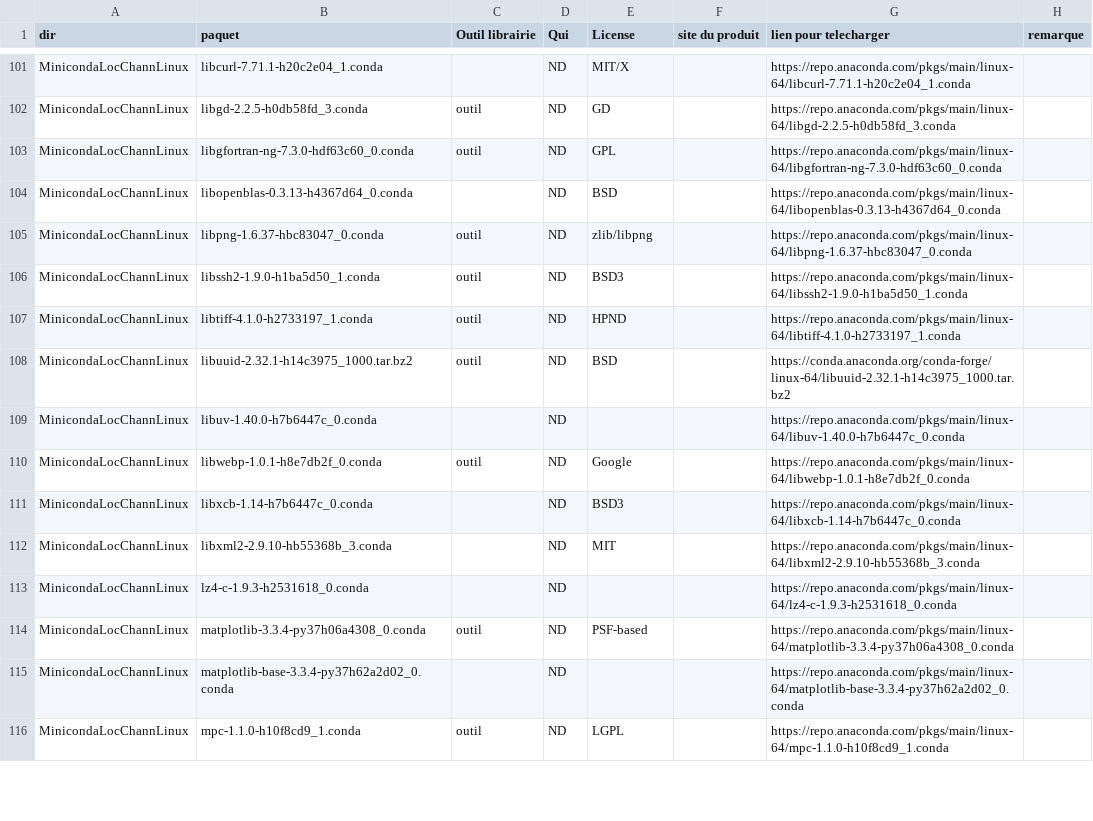
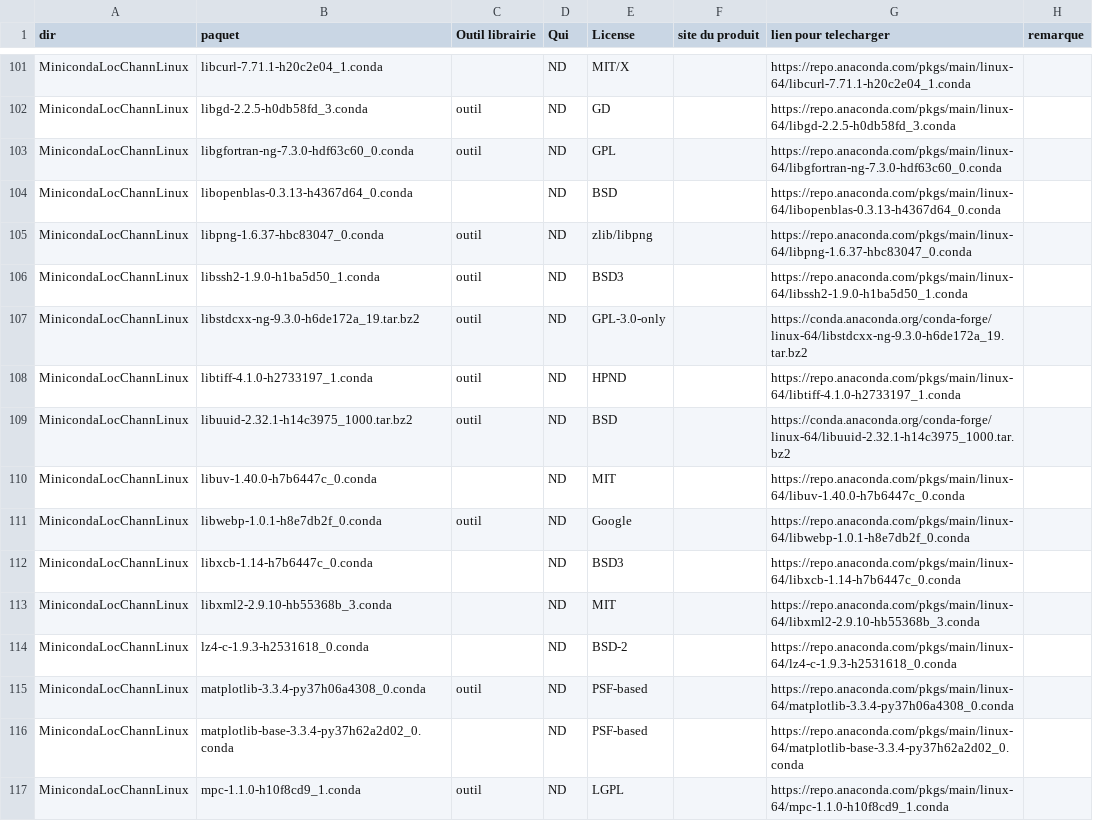
Before and after one commit to cea-trust-platform/trust-code, a CSV file: bin/gestion_externalpackages/liste_dep.csv, drawn as a sheet; only a part is shown, gaps mark what is left out; the diff covers the shown part only.

Commit message:
Add libstdcxx-ng=9.3.0 to conda's local channel

```diff
--- a/bin/gestion_externalpackages/liste_dep.csv
+++ b/bin/gestion_externalpackages/liste_dep.csv
@@ -106,5 +106,6 @@ MinicondaLocChannLinux,libpng-1.6.37-hbc83047_0.conda,outil,ND,zlib/libpng,,http
 MinicondaLocChannLinux,libssh2-1.9.0-h1ba5d50_1.conda,outil,ND,BSD3,,https://repo.anaconda.com/pkgs/main/linux-64/libssh2-1.9.0-h1ba5d50_1.conda,
+MinicondaLocChannLinux,libstdcxx-ng-9.3.0-h6de172a_19.tar.bz2,outil,ND,GPL-3.0-only,,https://conda.anaconda.org/conda-forge/linux-64/libstdcxx-ng-9.3.0-h6de172a_19.tar.bz2,
 MinicondaLocChannLinux,libtiff-4.1.0-h2733197_1.conda,outil,ND,HPND,,https://repo.anaconda.com/pkgs/main/linux-64/libtiff-4.1.0-h2733197_1.conda,
 MinicondaLocChannLinux,libuuid-2.32.1-h14c3975_1000.tar.bz2,outil,ND,BSD,,https://conda.anaconda.org/conda-forge/linux-64/libuuid-2.32.1-h14c3975_1000.tar.bz2,
-MinicondaLocChannLinux,libuv-1.40.0-h7b6447c_0.conda,,ND,,,https://repo.anaconda.com/pkgs/main/linux-64/libuv-1.40.0-h7b6447c_0.conda,
+MinicondaLocChannLinux,libuv-1.40.0-h7b6447c_0.conda,,ND,MIT,,https://repo.anaconda.com/pkgs/main/linux-64/libuv-1.40.0-h7b6447c_0.conda,
 MinicondaLocChannLinux,libwebp-1.0.1-h8e7db2f_0.conda,outil,ND,Google,,https://repo.anaconda.com/pkgs/main/linux-64/libwebp-1.0.1-h8e7db2f_0.conda,
@@ -112,5 +113,5 @@ MinicondaLocChannLinux,libxcb-1.14-h7b6447c_0.conda,,ND,BSD3,,https://repo.anaco
 MinicondaLocChannLinux,libxml2-2.9.10-hb55368b_3.conda,,ND,MIT,,https://repo.anaconda.com/pkgs/main/linux-64/libxml2-2.9.10-hb55368b_3.conda,
-MinicondaLocChannLinux,lz4-c-1.9.3-h2531618_0.conda,,ND,,,https://repo.anaconda.com/pkgs/main/linux-64/lz4-c-1.9.3-h2531618_0.conda,
+MinicondaLocChannLinux,lz4-c-1.9.3-h2531618_0.conda,,ND,BSD-2,,https://repo.anaconda.com/pkgs/main/linux-64/lz4-c-1.9.3-h2531618_0.conda,
 MinicondaLocChannLinux,matplotlib-3.3.4-py37h06a4308_0.conda,outil,ND,PSF-based,,https://repo.anaconda.com/pkgs/main/linux-64/matplotlib-3.3.4-py37h06a4308_0.conda,
-MinicondaLocChannLinux,matplotlib-base-3.3.4-py37h62a2d02_0.conda,,ND,,,https://repo.anaconda.com/pkgs/main/linux-64/matplotlib-base-3.3.4-py37h62a2d02_0.conda,
+MinicondaLocChannLinux,matplotlib-base-3.3.4-py37h62a2d02_0.conda,,ND,PSF-based,,https://repo.anaconda.com/pkgs/main/linux-64/matplotlib-base-3.3.4-py37h62a2d02_0.conda,
 MinicondaLocChannLinux,mpc-1.1.0-h10f8cd9_1.conda,outil,ND,LGPL,,https://repo.anaconda.com/pkgs/main/linux-64/mpc-1.1.0-h10f8cd9_1.conda,
```
Also changed, not shown: 10 edited cells elsewhere in this file, 2 other files.
